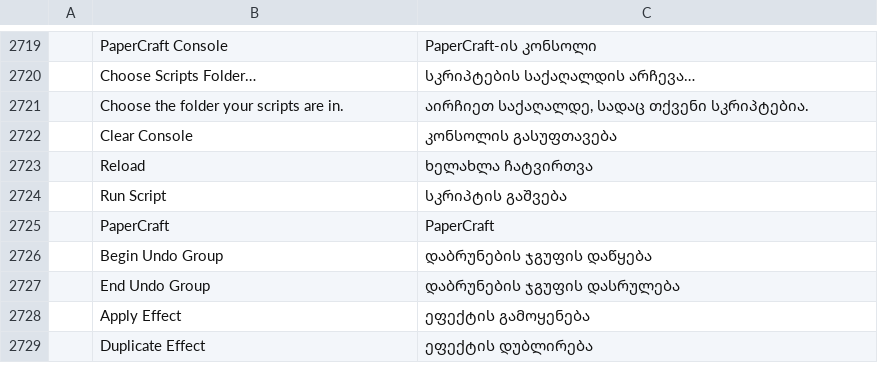
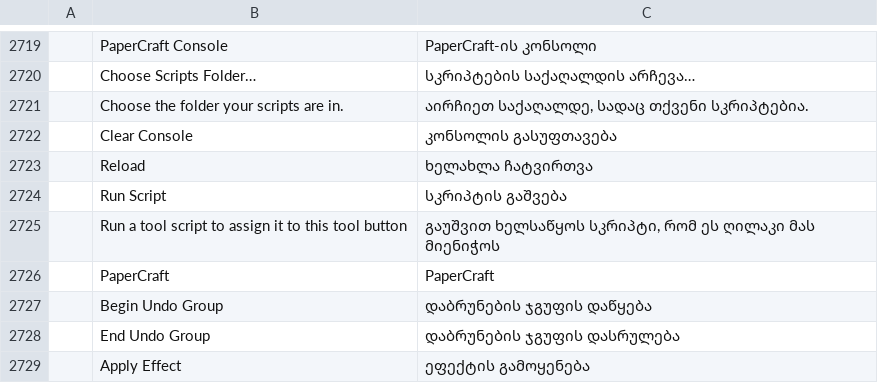
Before and after one commit to lehni/vectorcraft, a TSV file: crates/ui-egui/src/i18n/ka.tsv, drawn as a sheet; only a part is shown, gaps mark what is left out; the shorter side is filled out with more unchanged rows; the diff names each change by its address in the sheet, - before the commit and + after, or states it on an @@ line.

Commit message:
Scriptographer: the Scriptographer Tool button, with Scriptographer's pencil icons
The tool script that runs last is assigned to it; clicking it makes that script the active tool again. The icons are drawn after the ones Jürg Lehni drew for Scriptographer.

```diff
--- a/crates/ui-egui/src/i18n/ka.tsv
+++ b/crates/ui-egui/src/i18n/ka.tsv
+row 2725:  | Run a tool script to assign it to this tool button | გაუშვით ხელსაწყოს სკრიპტი, რომ ეს ღილაკი მას მიენიჭოს
```
Also changed, not shown: crates/ui-egui/src/i18n/bg.tsv, crates/ui-egui/src/i18n/el.tsv, 28 other files.
